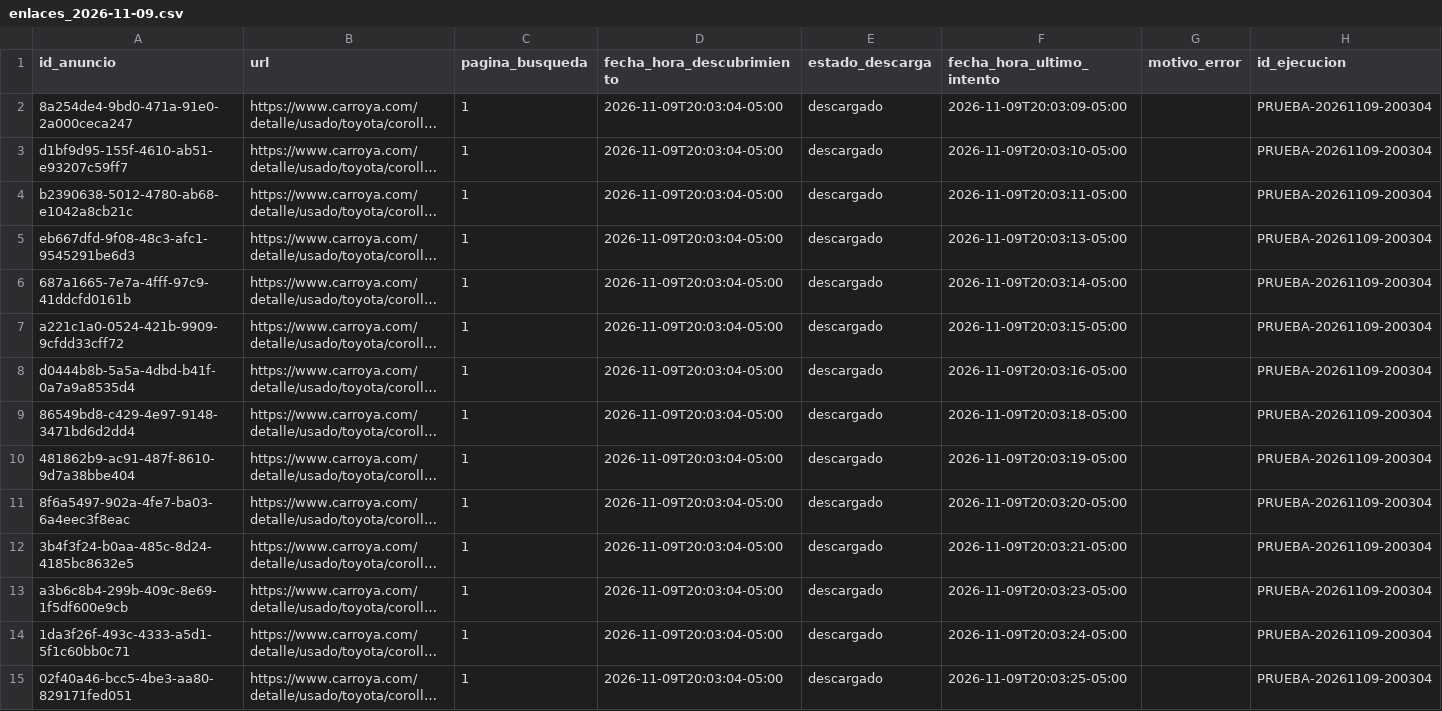
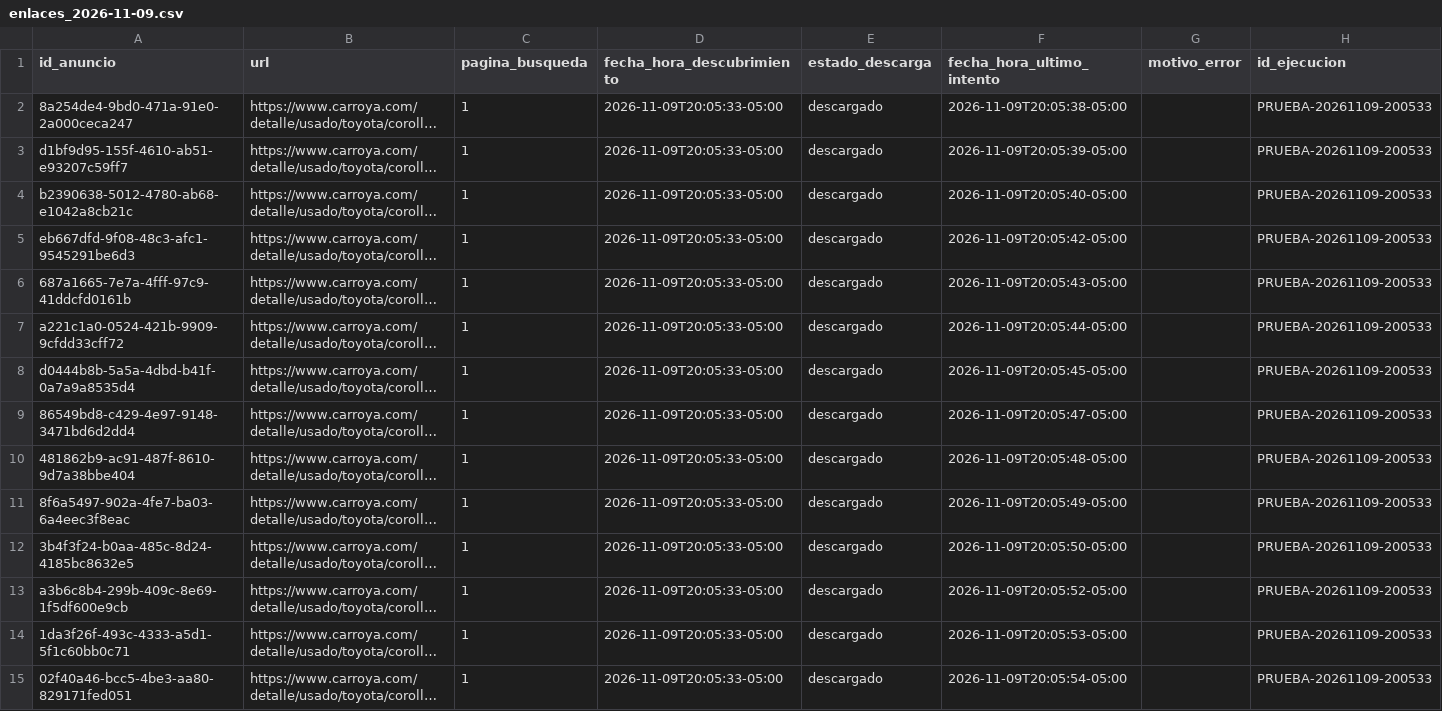
Before and after one commit to jairesacevedo/busqueda-corolla, a CSV file: pruebas/datos/diarios/2026-11-09/enlaces_2026-11-09.csv, drawn as a sheet; only a part is shown; long unchanged cells end in …; the diff covers the shown part only; the diff names each change by its address in the sheet, - before the commit and + after, or states it on an @@ line.

```diff
--- a/pruebas/datos/diarios/2026-11-09/enlaces_2026-11-09.csv
+++ b/pruebas/datos/diarios/2026-11-09/enlaces_2026-11-09.csv
-D2:D15 (fecha_hora_descubrimiento): 2026-11-09T20:03:04-05:00
+D2:D15 (fecha_hora_descubrimiento): 2026-11-09T20:05:33-05:00
-F2 (fecha_hora_ultimo_intento): 2026-11-09T20:03:09-05:00
+F2 (fecha_hora_ultimo_intento): 2026-11-09T20:05:38-05:00
-H2:H15 (id_ejecucion): PRUEBA-20261109-200304
+H2:H15 (id_ejecucion): PRUEBA-20261109-200533
-F3 (fecha_hora_ultimo_intento): 2026-11-09T20:03:10-05:00
+F3 (fecha_hora_ultimo_intento): 2026-11-09T20:05:39-05:00
-F4 (fecha_hora_ultimo_intento): 2026-11-09T20:03:11-05:00
+F4 (fecha_hora_ultimo_intento): 2026-11-09T20:05:40-05:00
-F5 (fecha_hora_ultimo_intento): 2026-11-09T20:03:13-05:00
+F5 (fecha_hora_ultimo_intento): 2026-11-09T20:05:42-05:00
-F6 (fecha_hora_ultimo_intento): 2026-11-09T20:03:14-05:00
+F6 (fecha_hora_ultimo_intento): 2026-11-09T20:05:43-05:00
-F7 (fecha_hora_ultimo_intento): 2026-11-09T20:03:15-05:00
+F7 (fecha_hora_ultimo_intento): 2026-11-09T20:05:44-05:00
-F8 (fecha_hora_ultimo_intento): 2026-11-09T20:03:16-05:00
+F8 (fecha_hora_ultimo_intento): 2026-11-09T20:05:45-05:00
-F9 (fecha_hora_ultimo_intento): 2026-11-09T20:03:18-05:00
+F9 (fecha_hora_ultimo_intento): 2026-11-09T20:05:47-05:00
-F10 (fecha_hora_ultimo_intento): 2026-11-09T20:03:19-05:00
+F10 (fecha_hora_ultimo_intento): 2026-11-09T20:05:48-05:00
-F11 (fecha_hora_ultimo_intento): 2026-11-09T20:03:20-05:00
+F11 (fecha_hora_ultimo_intento): 2026-11-09T20:05:49-05:00
-F12 (fecha_hora_ultimo_intento): 2026-11-09T20:03:21-05:00
+F12 (fecha_hora_ultimo_intento): 2026-11-09T20:05:50-05:00
-F13 (fecha_hora_ultimo_intento): 2026-11-09T20:03:23-05:00
+F13 (fecha_hora_ultimo_intento): 2026-11-09T20:05:52-05:00
-F14 (fecha_hora_ultimo_intento): 2026-11-09T20:03:24-05:00
+F14 (fecha_hora_ultimo_intento): 2026-11-09T20:05:53-05:00
-F15 (fecha_hora_ultimo_intento): 2026-11-09T20:03:25-05:00
+F15 (fecha_hora_ultimo_intento): 2026-11-09T20:05:54-05:00
```
Also changed, not shown: 138 edited cells elsewhere in this file, pruebas/datos/diarios/2026-11-09/datos_2026-11-09.csv, pruebas/datos/export/anuncios.csv, 5 other files.
